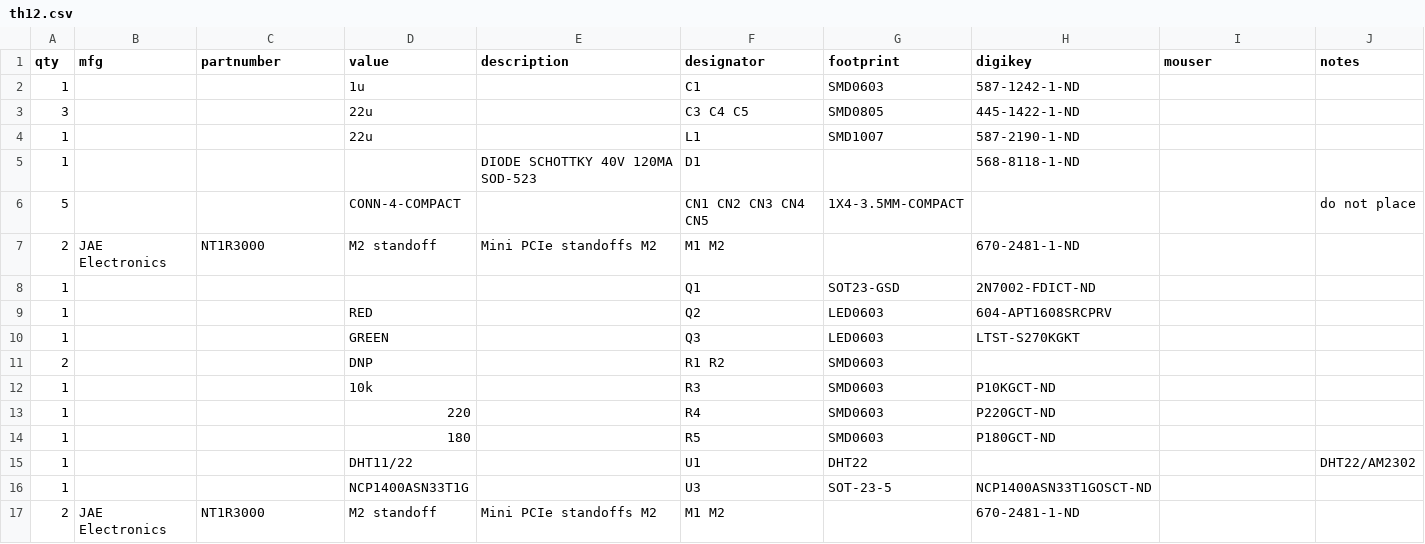
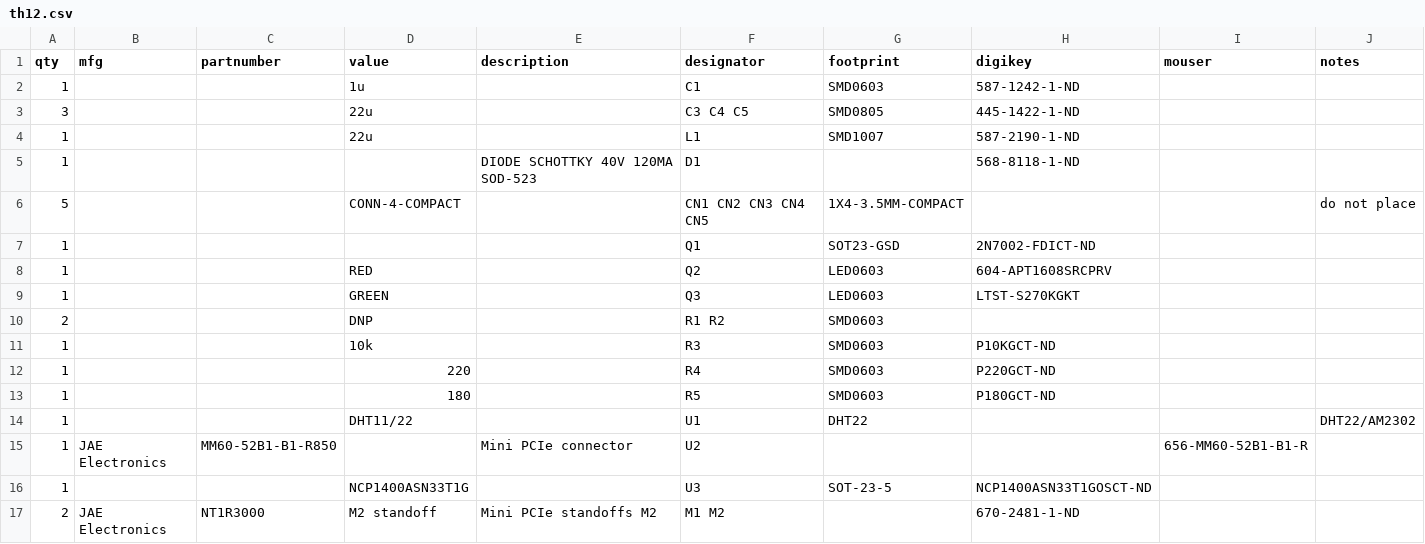
Before and after one commit to muffinator/th12-eagle, a CSV file: th12.csv, drawn as a sheet; removed rows and columns are numbered as before the commit, all else as after; the diff names each change by its address in the sheet, - before the commit and + after, or states it on an @@ line.

Commit message:
fix miniPCI connector on BOM

```diff
--- a/th12.csv
+++ b/th12.csv
-row 7: 2 | JAE Electronics | NT1R3000 | M2 standoff | Mini PCIe standoffs M2 | M1 M2 |  | 670-2481-1-ND
+row 15: 1 | JAE Electronics | MM60-52B1-B1-R850 |  | Mini PCIe connector | U2 |  |  | 656-MM60-52B1-B1-R
```
